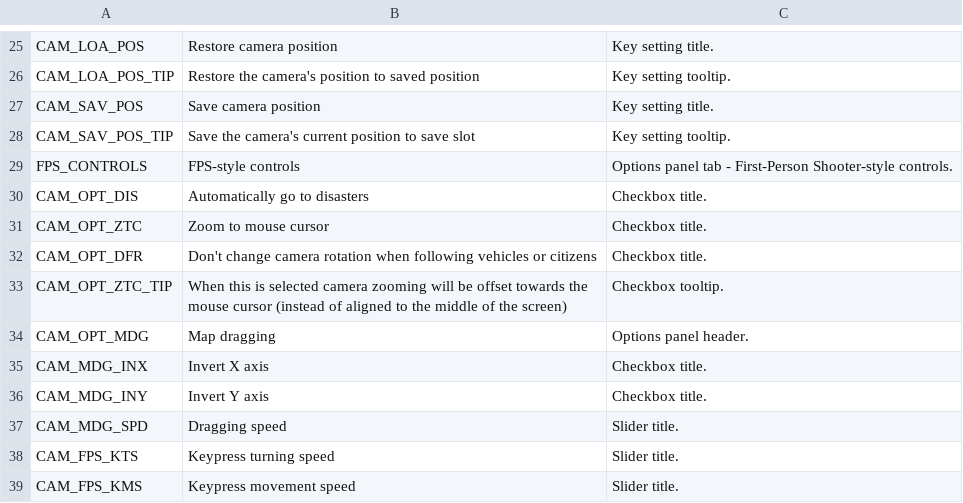
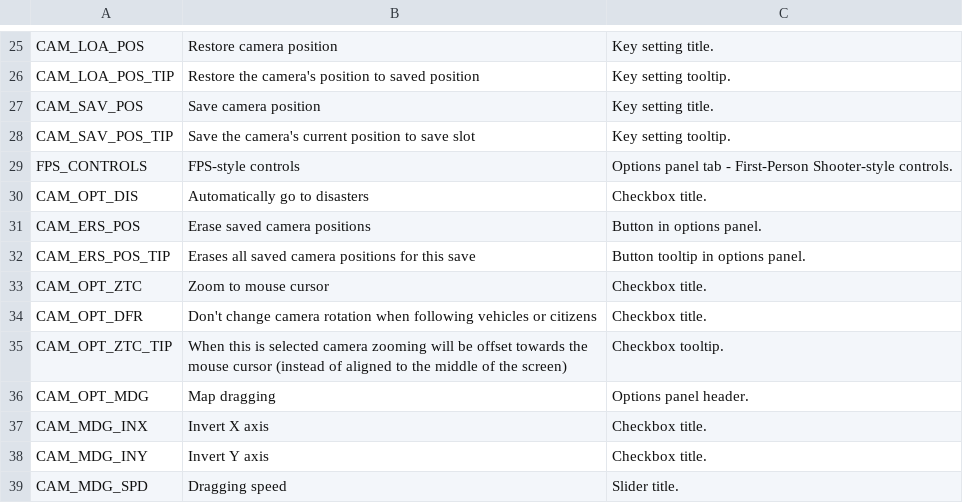
Before and after one commit to algernon-A/ACME, a CSV file: Translations/en-EN.csv, drawn as a sheet; only a part is shown, gaps mark what is left out; the shorter side is filled out with more unchanged rows; the diff names each change by its address in the sheet, - before the commit and + after, or states it on an @@ line.

Commit message:
Add button to erase all saved camera positions from current save.

```diff
--- a/Translations/en-EN.csv
+++ b/Translations/en-EN.csv
+row 31: CAM_ERS_POS | Erase saved camera positions | Button in options panel.
+row 32: CAM_ERS_POS_TIP | Erases all saved camera positions for this save | Button tooltip in options panel.
```
Also changed, not shown: 3 other files.
